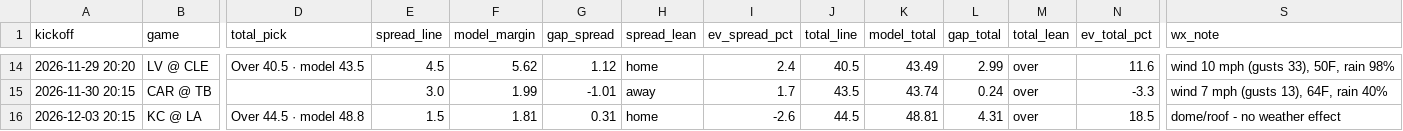
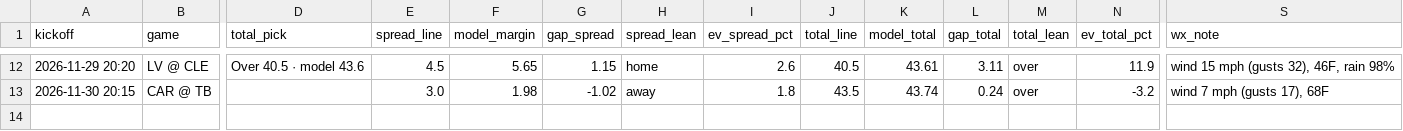
Before and after one commit to bmartinez83/nfl-cfb, a CSV file: outputs/nfl_weekly_predictions.csv, drawn as a sheet; only a part is shown, gaps mark what is left out; removed rows and columns are numbered as before the commit, all else as after; rows hold the shown columns only; the diff covers the shown part only; the diff names each change by its address in the sheet, - before the commit and + after, or states it on an @@ line.

```diff
--- a/outputs/nfl_weekly_predictions.csv
+++ b/outputs/nfl_weekly_predictions.csv
-D12 (total_pick): Over 40.5 · model 43.5
+D12 (total_pick): Over 40.5 · model 43.6
-F12 (model_margin): 5.62
+F12 (model_margin): 5.65
-G12 (gap_spread): 1.12
+G12 (gap_spread): 1.15
-I12 (ev_spread_pct): 2.4
+I12 (ev_spread_pct): 2.6
-K12 (model_total): 43.49
+K12 (model_total): 43.61
-L12 (gap_total): 2.99
+L12 (gap_total): 3.11
-N12 (ev_total_pct): 11.6
+N12 (ev_total_pct): 11.9
-S12 (wx_note): wind 10 mph (gusts 33), 50F, rain 98%
+S12 (wx_note): wind 15 mph (gusts 32), 46F, rain 98%
-F13 (model_margin): 1.99
+F13 (model_margin): 1.98
-G13 (gap_spread): -1.01
+G13 (gap_spread): -1.02
-I13 (ev_spread_pct): 1.7
+I13 (ev_spread_pct): 1.8
-N13 (ev_total_pct): -3.3
+N13 (ev_total_pct): -3.2
-S13 (wx_note): wind 7 mph (gusts 13), 64F, rain 40%
+S13 (wx_note): wind 7 mph (gusts 17), 68F
-row 16: 2026-12-03 20:15 | KC @ LA | Over 44.5 · model 48.8 | 1.5 | 1.81 | 0.31 | home | -2.6 | 44.5 | 48.81 | 4.31 | over | 18.5 | dome/roof - no weather effect
```
Also changed, not shown: 2 removed rows and 58 edited cells elsewhere in this file, outputs/nfl_log.csv, 1 other file.
